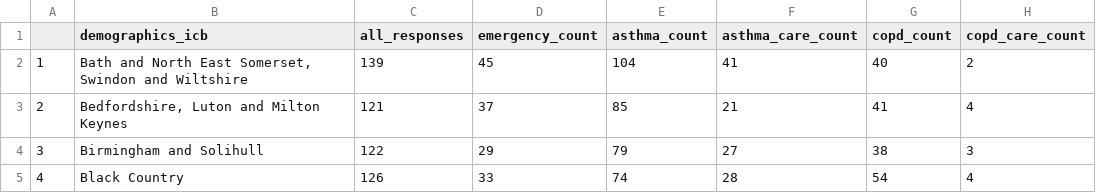
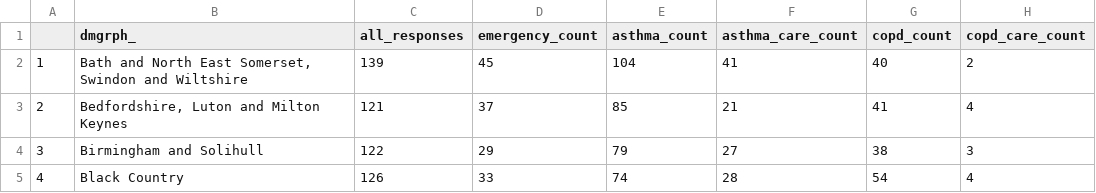
Before and after one commit to Asthma-and-Lungs/lwalc25, a CSV file: ICB info sheet.csv, drawn as a sheet; only a part is shown.

Commit message:
Update ICB info sheet.csv

```diff
--- a/ICB info sheet.csv
+++ b/ICB info sheet.csv
@@ -1,2 +1,2 @@
-"","demographics_icb","all_responses","emergency_count","asthma_count","asthma_care_count","copd_count","copd_care_count"
+"","dmgrph_","all_responses","emergency_count","asthma_count","asthma_care_count","copd_count","copd_care_count"
 "1","Bath and North East Somerset, Swindon and Wiltshire",139,45,104,41,40,2
```
